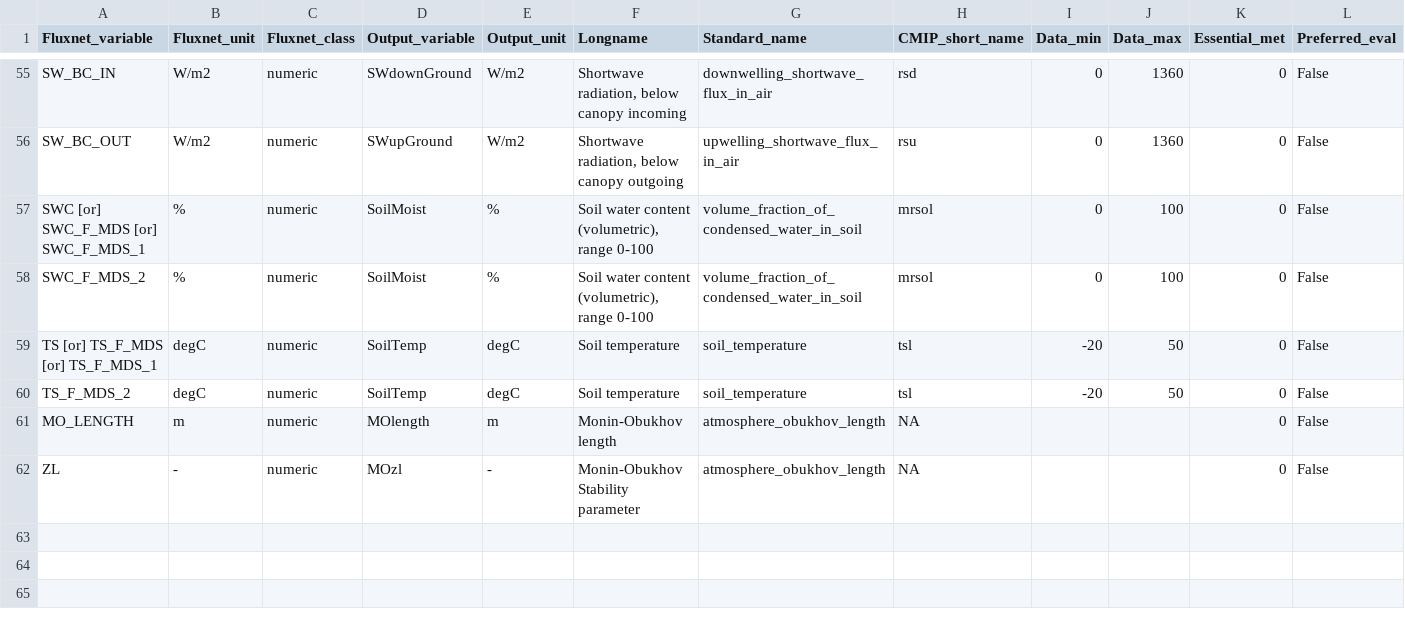
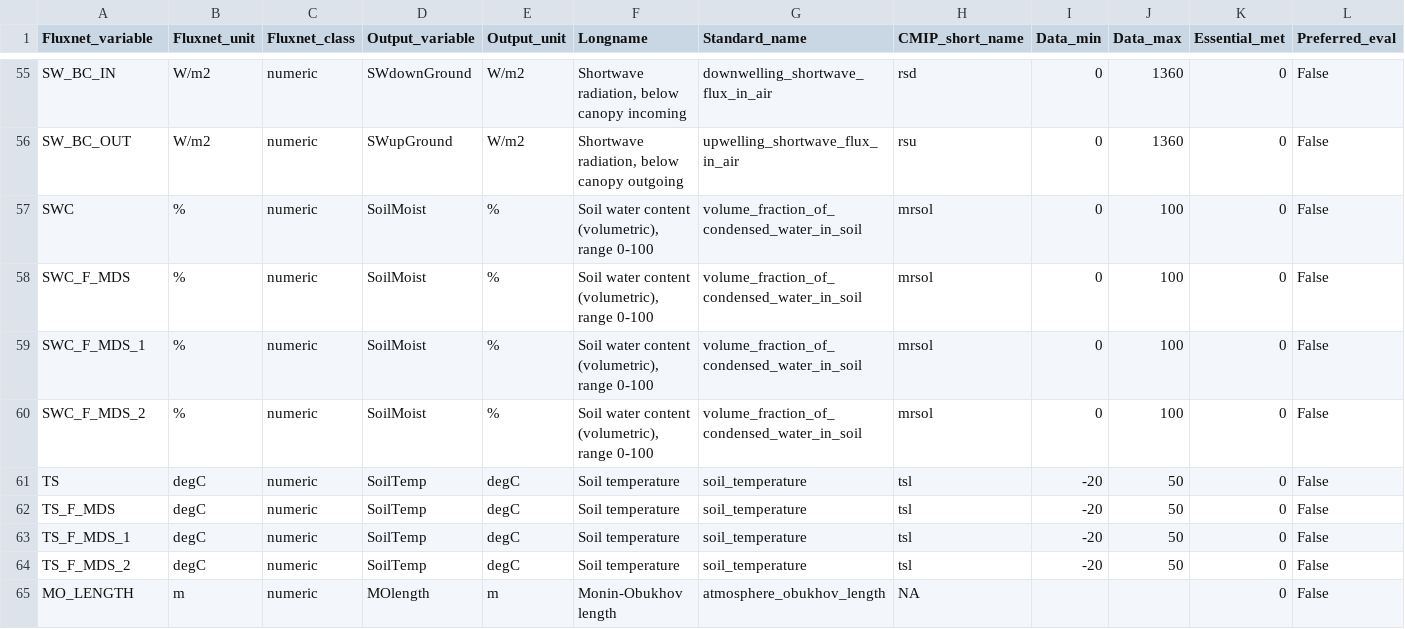
Before and after one commit to Gavin836/FluxnetLSM, a CSV file: inst/extdata/Output_variables_FLUXNET2015_FULLSET.csv, drawn as a sheet; only a part is shown, gaps mark what is left out; the shorter side is filled out with more unchanged rows; addresses are those after the commit; rows hold the shown columns only; the diff names each change by its address in the sheet, - before the commit and + after, or states it on an @@ line.

Commit message:
fix(ext-vars): split SWC and TS vars

```diff
--- a/inst/extdata/Output_variables_FLUXNET2015_FULLSET.csv
+++ b/inst/extdata/Output_variables_FLUXNET2015_FULLSET.csv
+row 57: SWC | % | numeric | SoilMoist | % | Soil water content (volumetric), range 0-100 | volume_fraction_of_condensed_water_in_soil | mrsol | 0 | 100 | 0 | False
+row 58: SWC_F_MDS | % | numeric | SoilMoist | % | Soil water content (volumetric), range 0-100 | volume_fraction_of_condensed_water_in_soil | mrsol | 0 | 100 | 0 | False
-A59 (Fluxnet_variable): SWC [or] SWC_F_MDS [or] SWC_F_MDS_1
+A59 (Fluxnet_variable): SWC_F_MDS_1
+row 61: TS | degC | numeric | SoilTemp | degC | Soil temperature | soil_temperature | tsl | -20 | 50 | 0 | False
+row 62: TS_F_MDS | degC | numeric | SoilTemp | degC | Soil temperature | soil_temperature | tsl | -20 | 50 | 0 | False
-A63 (Fluxnet_variable): TS [or] TS_F_MDS [or] TS_F_MDS_1
+A63 (Fluxnet_variable): TS_F_MDS_1
```
